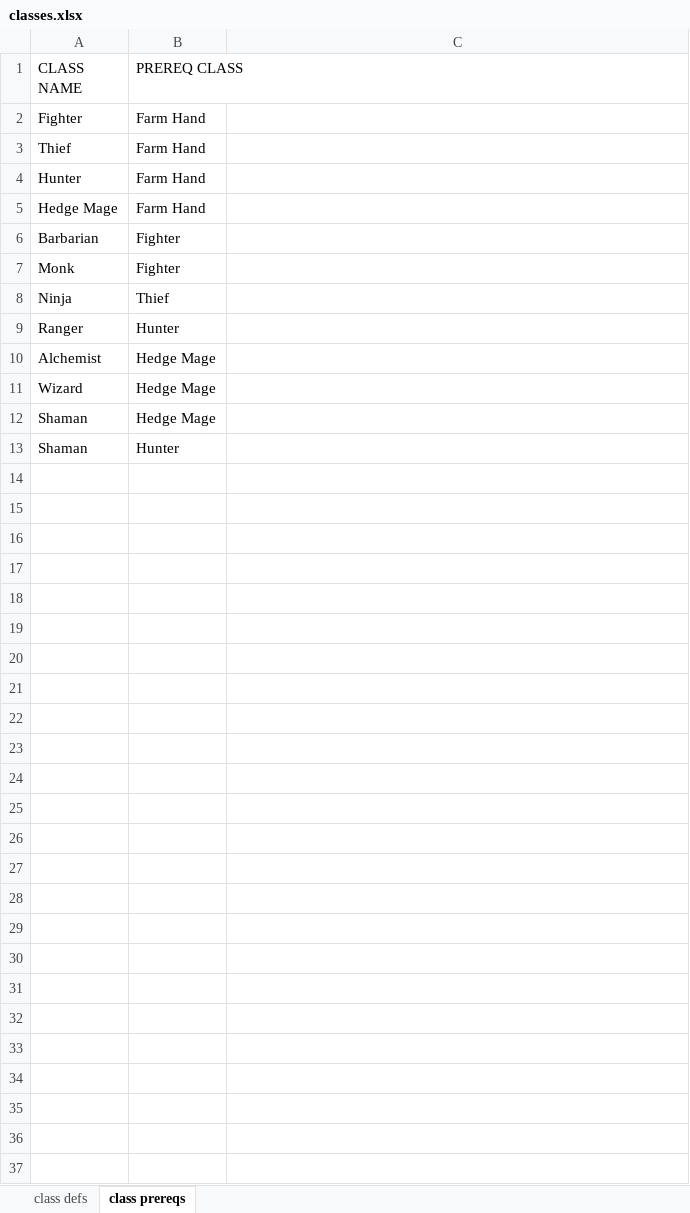
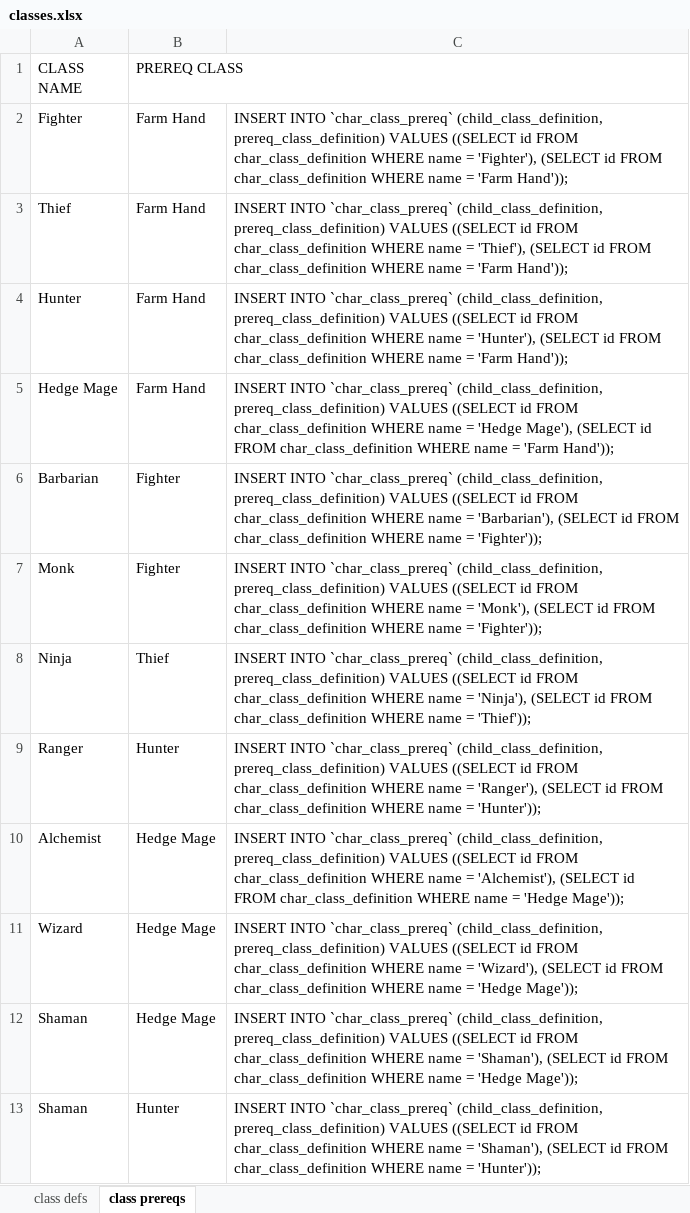
Before and after one commit to hunter9000/wzrdfrm, an Excel workbook: classes.xlsx, sheet class prereqs, drawn as a sheet; values as stored, in another font and other column widths than the file's, no borders; the diff names each change by its address in the sheet, - before the commit and + after, or states it on an @@ line.

Commit message:
char classes defined, unlocking, switching

```diff
--- a/classes.xlsx (sheet class prereqs)
+++ b/classes.xlsx (sheet class prereqs)
-C2: (empty)
+C2: INSERT INTO `char_class_prereq` (child_class_definition, prereq_class_definition) VALUES ((SELECT id FROM char_class_definition WHERE name = 'Fighter'), (SELECT id FROM char_class_definition WHERE name = 'Farm Hand'));
-C3: (empty)
+C3: INSERT INTO `char_class_prereq` (child_class_definition, prereq_class_definition) VALUES ((SELECT id FROM char_class_definition WHERE name = 'Thief'), (SELECT id FROM char_class_definition WHERE name = 'Farm Hand'));
-C4: (empty)
+C4: INSERT INTO `char_class_prereq` (child_class_definition, prereq_class_definition) VALUES ((SELECT id FROM char_class_definition WHERE name = 'Hunter'), (SELECT id FROM char_class_definition WHERE name = 'Farm Hand'));
-C5: (empty)
+C5: INSERT INTO `char_class_prereq` (child_class_definition, prereq_class_definition) VALUES ((SELECT id FROM char_class_definition WHERE name = 'Hedge Mage'), (SELECT id FROM char_class_definition WHERE name = 'Farm Hand'));
-C6: (empty)
+C6: INSERT INTO `char_class_prereq` (child_class_definition, prereq_class_definition) VALUES ((SELECT id FROM char_class_definition WHERE name = 'Barbarian'), (SELECT id FROM char_class_definition WHERE name = 'Fighter'));
-C7: (empty)
+C7: INSERT INTO `char_class_prereq` (child_class_definition, prereq_class_definition) VALUES ((SELECT id FROM char_class_definition WHERE name = 'Monk'), (SELECT id FROM char_class_definition WHERE name = 'Fighter'));
-C8: (empty)
+C8: INSERT INTO `char_class_prereq` (child_class_definition, prereq_class_definition) VALUES ((SELECT id FROM char_class_definition WHERE name = 'Ninja'), (SELECT id FROM char_class_definition WHERE name = 'Thief'));
-C9: (empty)
+C9: INSERT INTO `char_class_prereq` (child_class_definition, prereq_class_definition) VALUES ((SELECT id FROM char_class_definition WHERE name = 'Ranger'), (SELECT id FROM char_class_definition WHERE name = 'Hunter'));
-C10: (empty)
+C10: INSERT INTO `char_class_prereq` (child_class_definition, prereq_class_definition) VALUES ((SELECT id FROM char_class_definition WHERE name = 'Alchemist'), (SELECT id FROM char_class_definition WHERE name = 'Hedge Mage'));
-C11: (empty)
+C11: INSERT INTO `char_class_prereq` (child_class_definition, prereq_class_definition) VALUES ((SELECT id FROM char_class_definition WHERE name = 'Wizard'), (SELECT id FROM char_class_definition WHERE name = 'Hedge Mage'));
-C12: (empty)
+C12: INSERT INTO `char_class_prereq` (child_class_definition, prereq_class_definition) VALUES ((SELECT id FROM char_class_definition WHERE name = 'Shaman'), (SELECT id FROM char_class_definition WHERE name = 'Hedge Mage'));
-C13: (empty)
+C13: INSERT INTO `char_class_prereq` (child_class_definition, prereq_class_definition) VALUES ((SELECT id FROM char_class_definition WHERE name = 'Shaman'), (SELECT id FROM char_class_definition WHERE name = 'Hunter'));
```
Also changed, not shown: sheet class defs, 29 other files.
